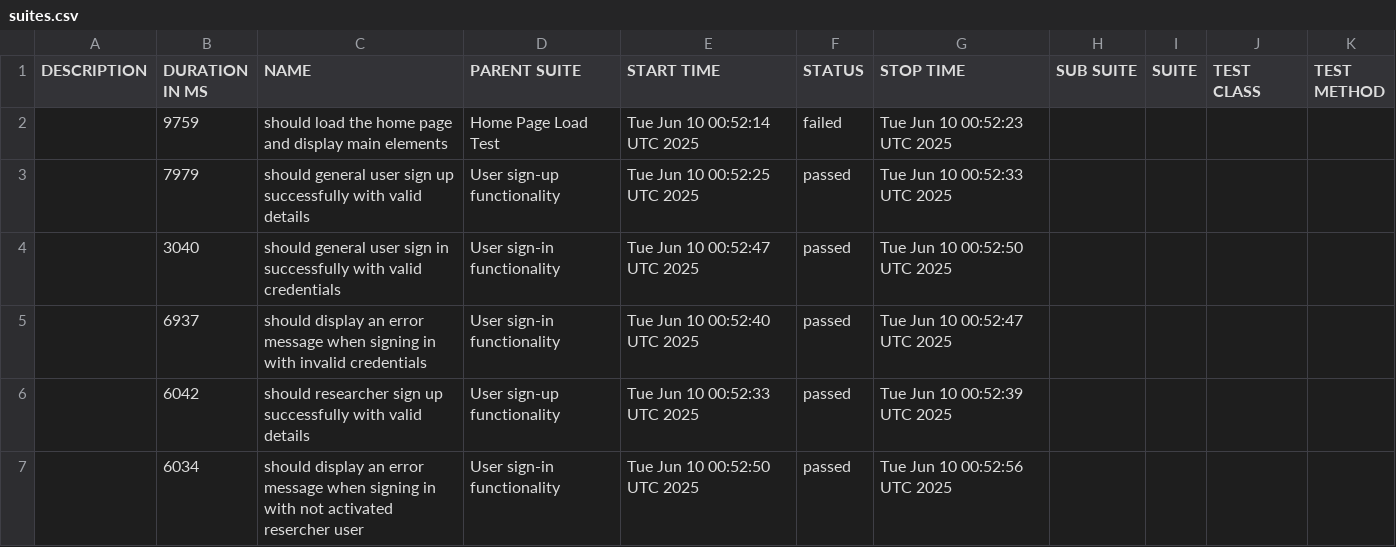
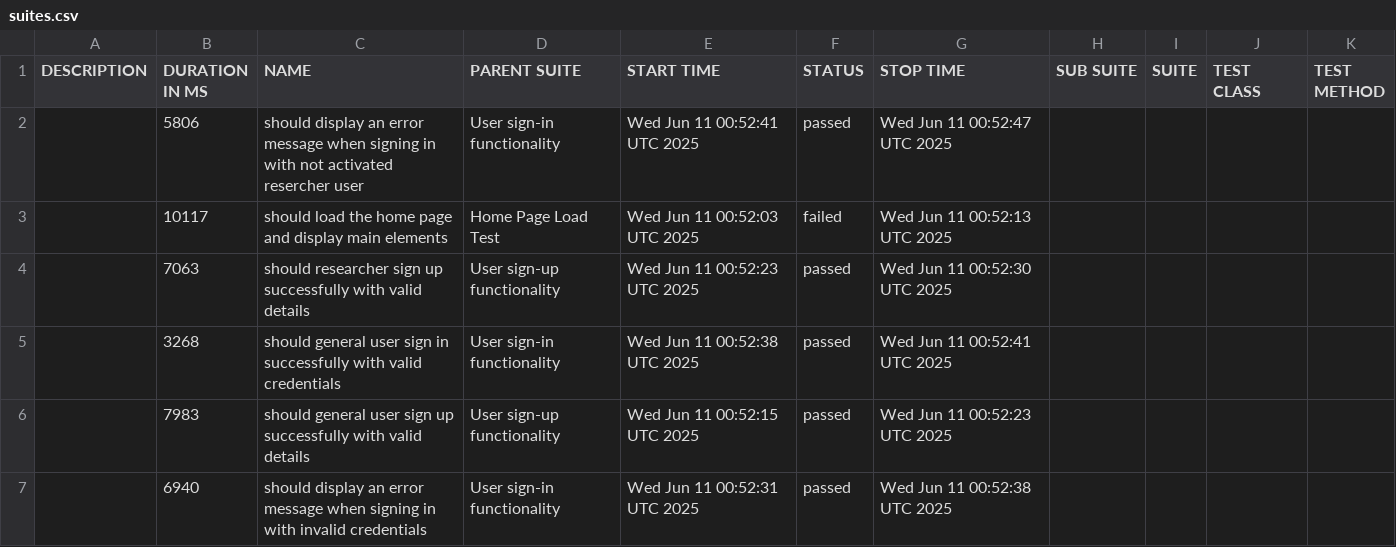
Before and after one commit to udanawetthasinghe/dis, a CSV file: data/suites.csv, drawn as a sheet.

```diff
--- a/data/suites.csv
+++ b/data/suites.csv
@@ -1,7 +1,7 @@
 "DESCRIPTION","DURATION IN MS","NAME","PARENT SUITE","START TIME","STATUS","STOP TIME","SUB SUITE","SUITE","TEST CLASS","TEST METHOD"
-"","9759","should load the home page and display main elements","Home Page Load Test","Tue Jun 10 00:52:14 UTC 2025","failed","Tue Jun 10 00:52:23 UTC 2025","","","",""
-"","7979","should general user sign up successfully with valid details","User sign-up functionality","Tue Jun 10 00:52:25 UTC 2025","passed","Tue Jun 10 00:52:33 UTC 2025","","","",""
-"","3040","should general user sign in successfully with valid credentials","User sign-in functionality","Tue Jun 10 00:52:47 UTC 2025","passed","Tue Jun 10 00:52:50 UTC 2025","","","",""
-"","6937","should display an error message when signing in with invalid credentials","User sign-in functionality","Tue Jun 10 00:52:40 UTC 2025","passed","Tue Jun 10 00:52:47 UTC 2025","","","",""
-"","6042","should researcher sign up successfully with valid details","User sign-up functionality","Tue Jun 10 00:52:33 UTC 2025","passed","Tue Jun 10 00:52:39 UTC 2025","","","",""
-"","6034","should display an error message when signing in with not activated resercher user","User sign-in functionality","Tue Jun 10 00:52:50 UTC 2025","passed","Tue Jun 10 00:52:56 UTC 2025","","","",""
+"","5806","should display an error message when signing in with not activated resercher user","User sign-in functionality","Wed Jun 11 00:52:41 UTC 2025","passed","Wed Jun 11 00:52:47 UTC 2025","","","",""
+"","10117","should load the home page and display main elements","Home Page Load Test","Wed Jun 11 00:52:03 UTC 2025","failed","Wed Jun 11 00:52:13 UTC 2025","","","",""
+"","7063","should researcher sign up successfully with valid details","User sign-up functionality","Wed Jun 11 00:52:23 UTC 2025","passed","Wed Jun 11 00:52:30 UTC 2025","","","",""
+"","3268","should general user sign in successfully with valid credentials","User sign-in functionality","Wed Jun 11 00:52:38 UTC 2025","passed","Wed Jun 11 00:52:41 UTC 2025","","","",""
+"","7983","should general user sign up successfully with valid details","User sign-up functionality","Wed Jun 11 00:52:15 UTC 2025","passed","Wed Jun 11 00:52:23 UTC 2025","","","",""
+"","6940","should display an error message when signing in with invalid credentials","User sign-in functionality","Wed Jun 11 00:52:31 UTC 2025","passed","Wed Jun 11 00:52:38 UTC 2025","","","",""
```
Also changed, not shown: 27 other files.
